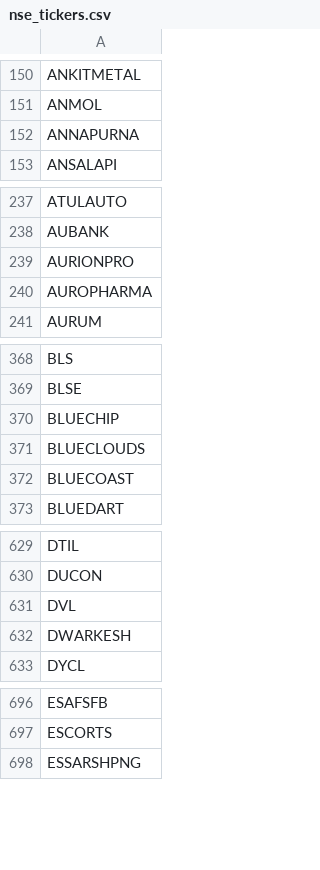
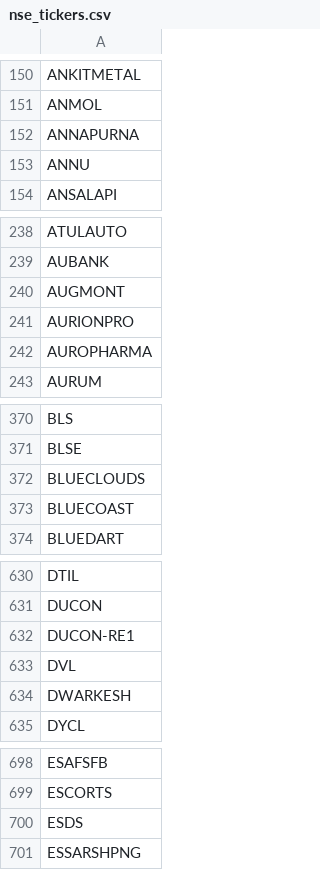
Before and after one commit to Shiva224096/V4, a CSV file: data/nse_tickers.csv, drawn as a sheet; only a part is shown, gaps mark what is left out; the diff covers the shown part only.

```diff
--- a/data/nse_tickers.csv
+++ b/data/nse_tickers.csv
@@ -152,2 +152,3 @@ ANMOL
 ANNAPURNA
+ANNU
 ANSALAPI
@@ -238,2 +239,3 @@ ATULAUTO
 AUBANK
+AUGMONT
 AURIONPRO
@@ -369,3 +371,2 @@ BLS
 BLSE
-BLUECHIP
 BLUECLOUDS
@@ -630,2 +631,3 @@ DTIL
 DUCON
+DUCON-RE1
 DVL
@@ -697,2 +699,3 @@ ESAFSFB
 ESCORTS
+ESDS
 ESSARSHPNG
```
Also changed, not shown: 9 added rows and 1 removed row elsewhere in this file.
